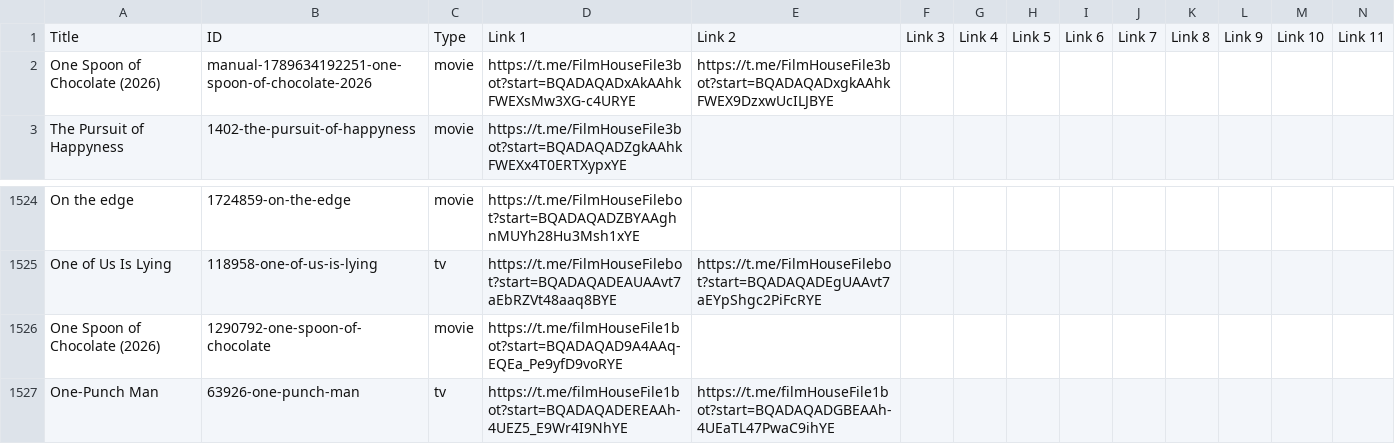
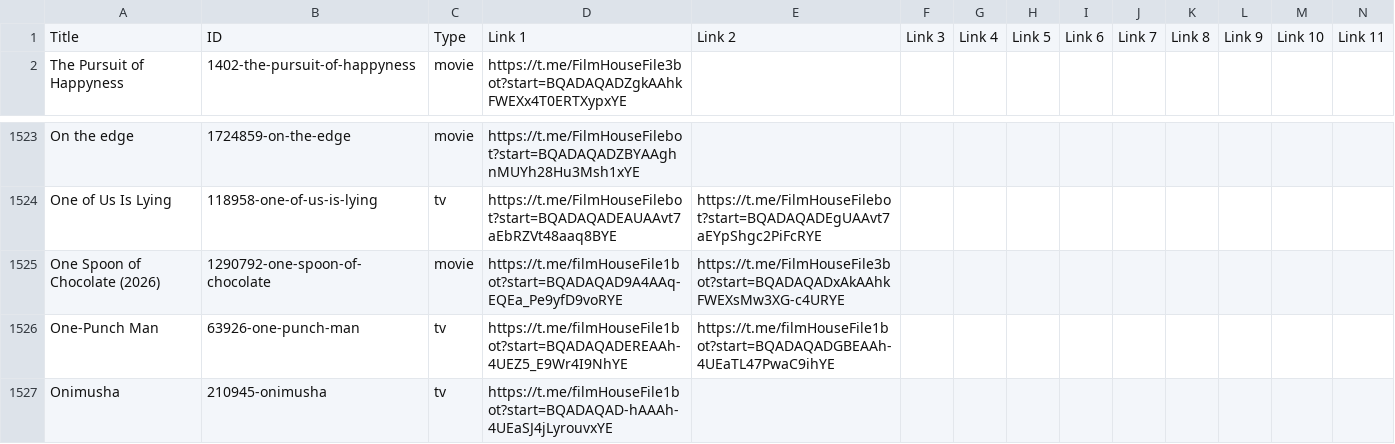
Before and after one commit to dans123456/filmhouse, a CSV file: MOVIE/Data/datafile.csv, drawn as a sheet; only a part is shown, gaps mark what is left out; the shorter side is filled out with more unchanged rows; removed rows and columns are numbered as before the commit, all else as after; rows hold the shown columns only; the diff names each change by its address in the sheet, - before the commit and + after, or states it on an @@ line.

Commit message:
Update catalog (datafile.csv) from Film House Admin Panel

```diff
--- a/MOVIE/Data/datafile.csv
+++ b/MOVIE/Data/datafile.csv
-row 2: One Spoon of Chocolate (2026) | manual-1789634192251-one-spoon-of-chocolate-2026 | movie | https://t.me/FilmHouseFile3bot?start=BQADAQADxAkAAhkFWEXsMw3XG-c4URYE | https://t.me/FilmHouseFile3bot?start=BQADAQADxgkAAhkFWEX9DzxwUcILJBYE
-E1525: (empty)
+E1525: https://t.me/FilmHouseFile3bot?start=BQADAQADxAkAAhkFWEXsMw3XG-c4URYE
```
